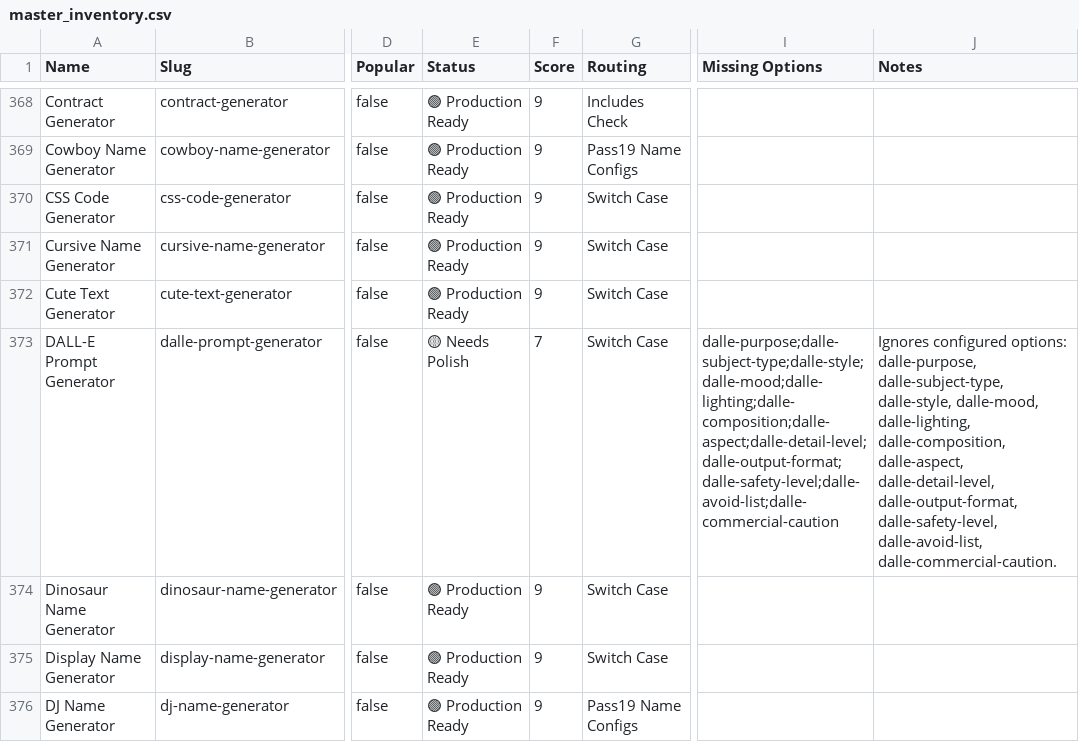
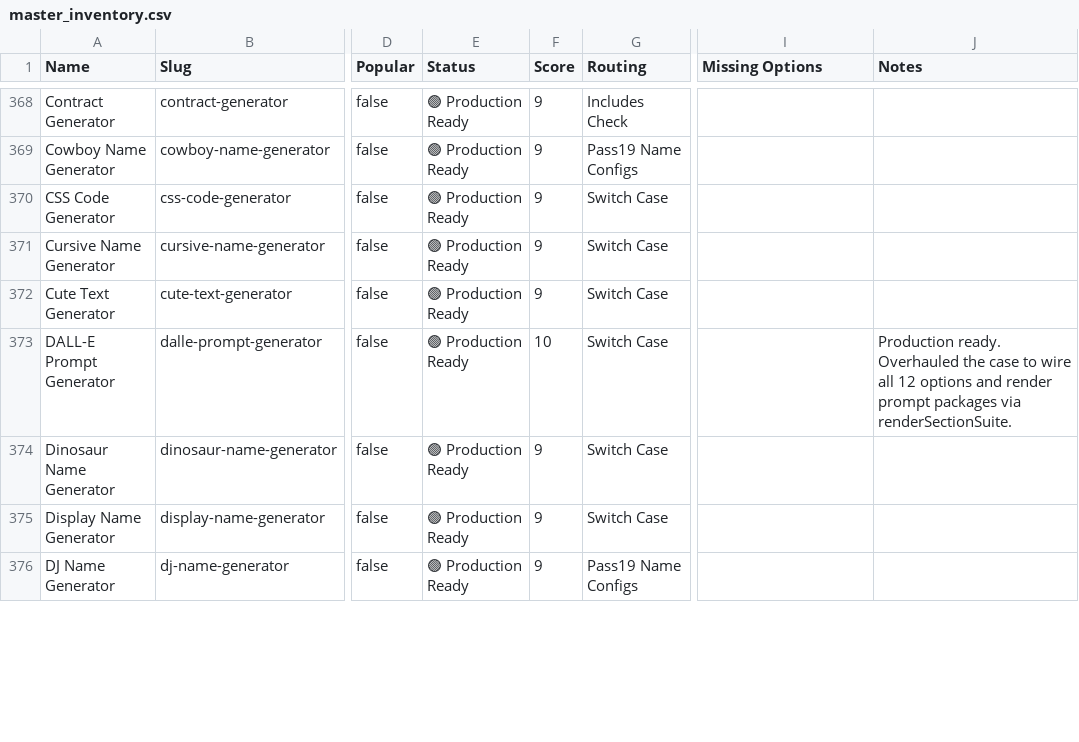
Before and after one commit to shahzadmanagement/taptogencom, a CSV file: master_inventory.csv, drawn as a sheet; only a part is shown, gaps mark what is left out; the diff covers the shown part only; the diff names each change by its address in the sheet, - before the commit and + after, or states it on an @@ line.

Commit message:
refactor: polish generators batch 8

```diff
--- a/master_inventory.csv
+++ b/master_inventory.csv
-E373 (Status): 🟡 Needs Polish
+E373 (Status): 🟢 Production Ready
-F373 (Score): 7
+F373 (Score): 10
-I373 (Missing Options): dalle-purpose;dalle-subject-type;dalle-style;dalle-mood;dalle-lighting;dalle-composition;dalle-aspect;dalle-detail-level;dalle-output-format;dalle-safety-level;dalle-avoid-list;dalle-commercial-caution
+I373 (Missing Options): (empty)
-J373 (Notes): Ignores configured options: dalle-purpose, dalle-subject-type, dalle-style, dalle-mood, dalle-lighting, dalle-composition, dalle-aspect, dalle-detail-level, dalle-output-format, dalle-safety-level, dalle-avoid-list, dalle-commercial-caution.
+J373 (Notes): Production ready. Overhauled the case to wire all 12 options and render prompt packages via renderSectionSuite.
```
Also changed, not shown: 37 edited cells elsewhere in this file, 7 other files.
